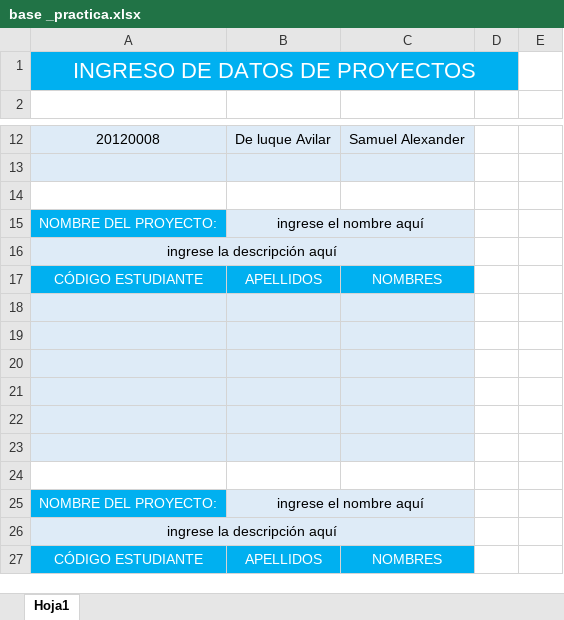
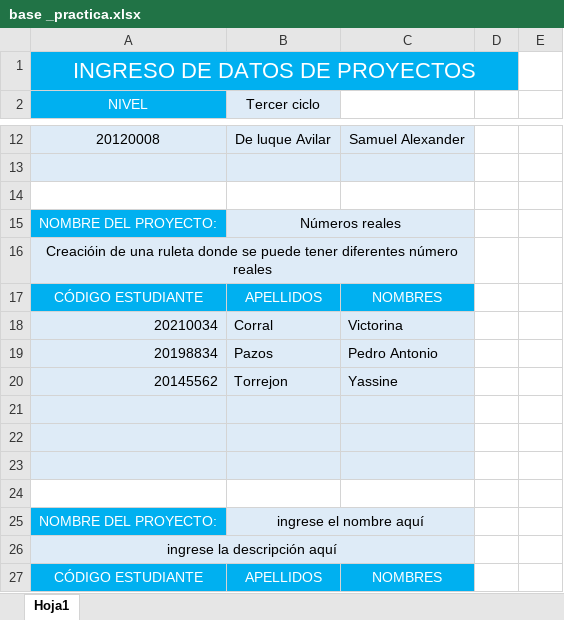
Before and after one commit to Kenie4r/sistemaCreaj-app, an Excel workbook: students/base _practica.xlsx, sheet Hoja1, drawn as a sheet; only a part is shown, gaps mark what is left out; values as stored, in another font and other column widths than the file's, no borders; the diff names each change by its address in the sheet, - before the commit and + after, or states it on an @@ line.

Commit message:
excel

```diff
--- a/students/base _practica.xlsx (sheet Hoja1)
+++ b/students/base _practica.xlsx (sheet Hoja1)
-row 2: (empty)
+row 2: NIVEL | Tercer ciclo
-A2 fill: none
+A2 fill: #00B0F0
-B2 fill: none
+B2 fill: #DEEBF7
-B15 (Tercer ciclo): ingrese el nombre aquí
+B15 (Tercer ciclo): Números reales
-A16 (NIVEL): ingrese la descripción aquí
+A16 (NIVEL): Creacióin de una ruleta donde se puede tener diferentes número reales
-row 18: (empty)
+row 18: 20210034 | Corral | Victorina
-row 19: (empty)
+row 19: 20198834 | Pazos | Pedro Antonio
-row 20: (empty)
+row 20: 20145562 | Torrejon | Yassine
```
Also changed, not shown: 4 other files.
